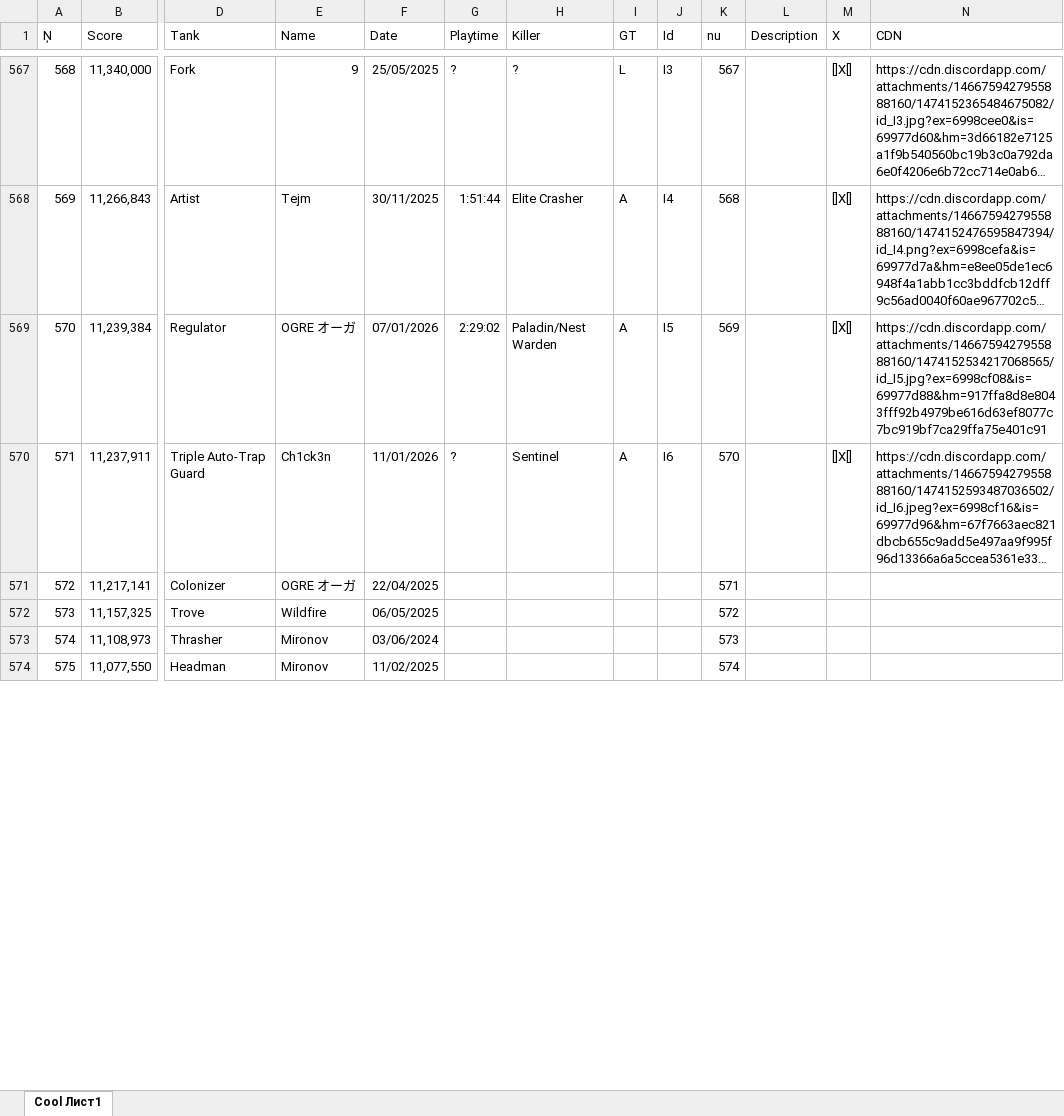
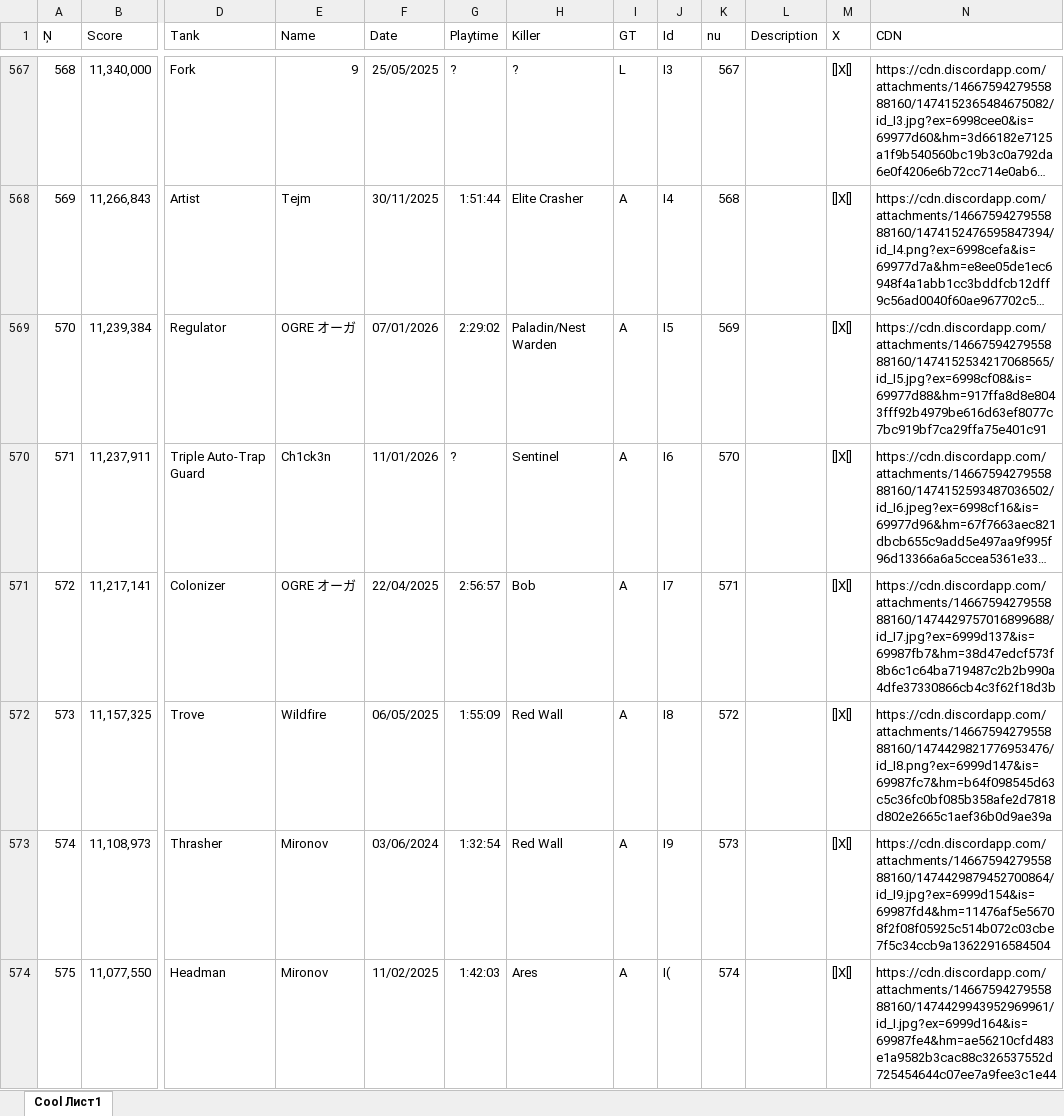
Before and after one commit to Tejmq/OlympusBot, an Excel workbook: data/Olympus.xlsx, sheet Cool Лист1, drawn as a sheet; only a part is shown, gaps mark what is left out; long unchanged cells end in …; values as stored, in another font and other column widths than the file's, no borders; the diff covers the shown part only; the diff names each change by its address in the sheet, - before the commit and + after, or states it on an @@ line.

Commit message:
Add files via upload

```diff
--- a/data/Olympus.xlsx (sheet Cool Лист1)
+++ b/data/Olympus.xlsx (sheet Cool Лист1)
-G571 (Playtime): (empty)
+G571 (Playtime): 2:56:57
-H571 (Killer): (empty)
+H571 (Killer): Bob
-I571:I574 (GT): (empty)
+I571:I574 (GT): A
-J571 (Id): (empty)
+J571 (Id): I7
-M571:M574 (X): (empty)
+M571:M574 (X): []X[]
-N571 (CDN): (empty)
+N571 (CDN): https://cdn.discordapp.com/attachments/1466759427955888160/1474429757016899688/id_I7.jpg?ex=6999d137&is=69987fb7&hm=38d47edcf573f8b6c1c64ba719487c2b2b990a4dfe37330866cb4c3f62f18d3b
-G572 (Playtime): (empty)
+G572 (Playtime): 1:55:09
-H572:H573 (Killer): (empty)
+H572:H573 (Killer): Red Wall
-J572 (Id): (empty)
+J572 (Id): I8
-N572 (CDN): (empty)
+N572 (CDN): https://cdn.discordapp.com/attachments/1466759427955888160/1474429821776953476/id_I8.png?ex=6999d147&is=69987fc7&hm=b64f098545d63c5c36fc0bf085b358afe2d7818d802e2665c1aef36b0d9ae39a
-G573 (Playtime): (empty)
+G573 (Playtime): 1:32:54
-J573 (Id): (empty)
+J573 (Id): I9
-N573 (CDN): (empty)
+N573 (CDN): https://cdn.discordapp.com/attachments/1466759427955888160/1474429879452700864/id_I9.jpg?ex=6999d154&is=69987fd4&hm=11476af5e56708f2f08f05925c514b072c03cbe7f5c34ccb9a13622916584504
-G574 (Playtime): (empty)
+G574 (Playtime): 1:42:03
-H574 (Killer): (empty)
+H574 (Killer): Ares
-J574 (Id): (empty)
+J574 (Id): I(
-N574 (CDN): (empty)
+N574 (CDN): https://cdn.discordapp.com/attachments/1466759427955888160/1474429943952969961/id_I.jpg?ex=6999d164&is=69987fe4&hm=ae56210cfd483e1a9582b3cac88c326537552d725454644c07ee7a9fee3c1e44
```
Also changed, not shown: 3 added rows and 156 edited cells elsewhere in this sheet.
